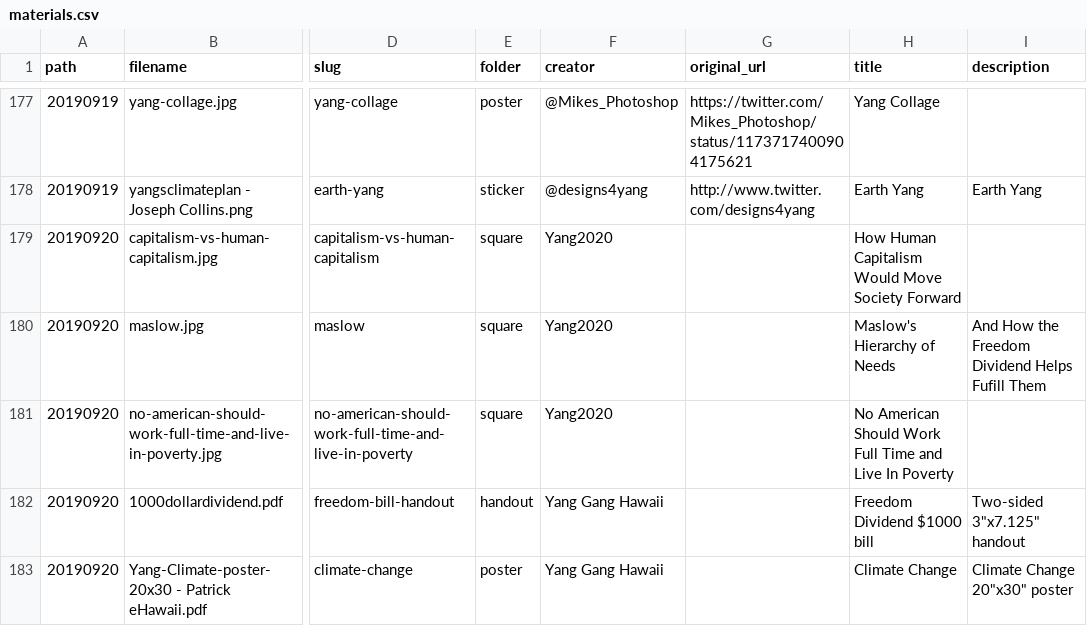
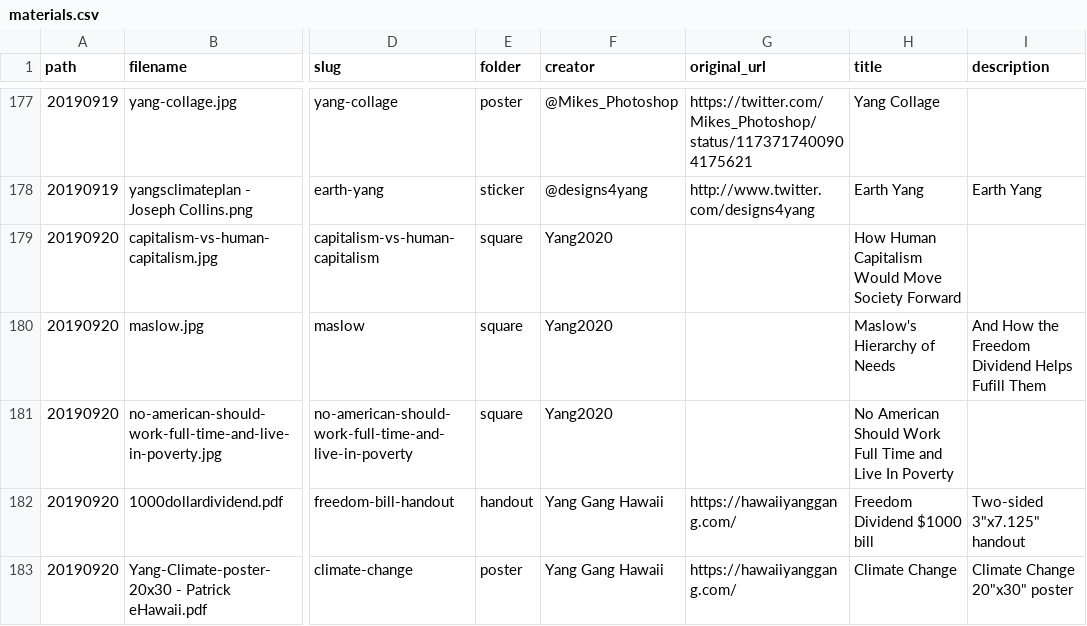
Before and after one commit to mikhuang/yang-prints, a CSV file: data/materials.csv, drawn as a sheet; only a part is shown, gaps mark what is left out; the diff covers the shown part only; the diff names each change by its address in the sheet, - before the commit and + after, or states it on an @@ line.

```diff
--- a/data/materials.csv
+++ b/data/materials.csv
-G182:G183 (original_url): (empty)
+G182:G183 (original_url): https://hawaiiyanggang.com/
```
Also changed, not shown: 18 added rows and 35 edited cells elsewhere in this file, 38 other files.
